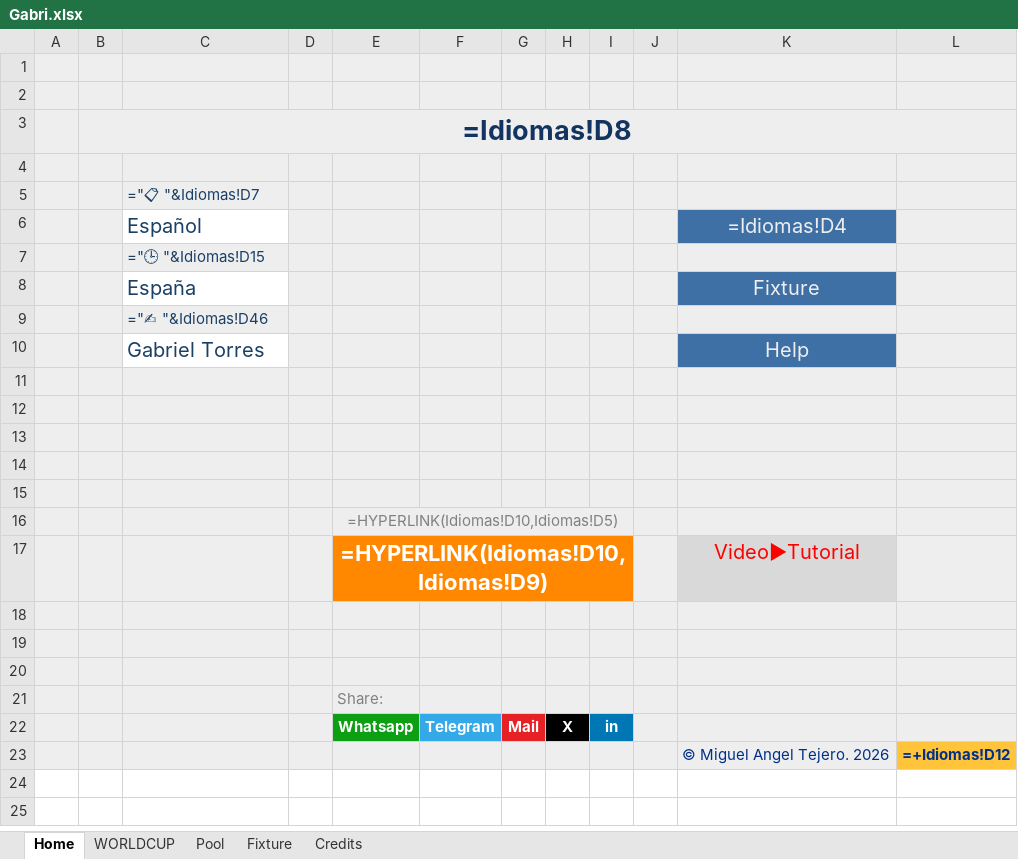
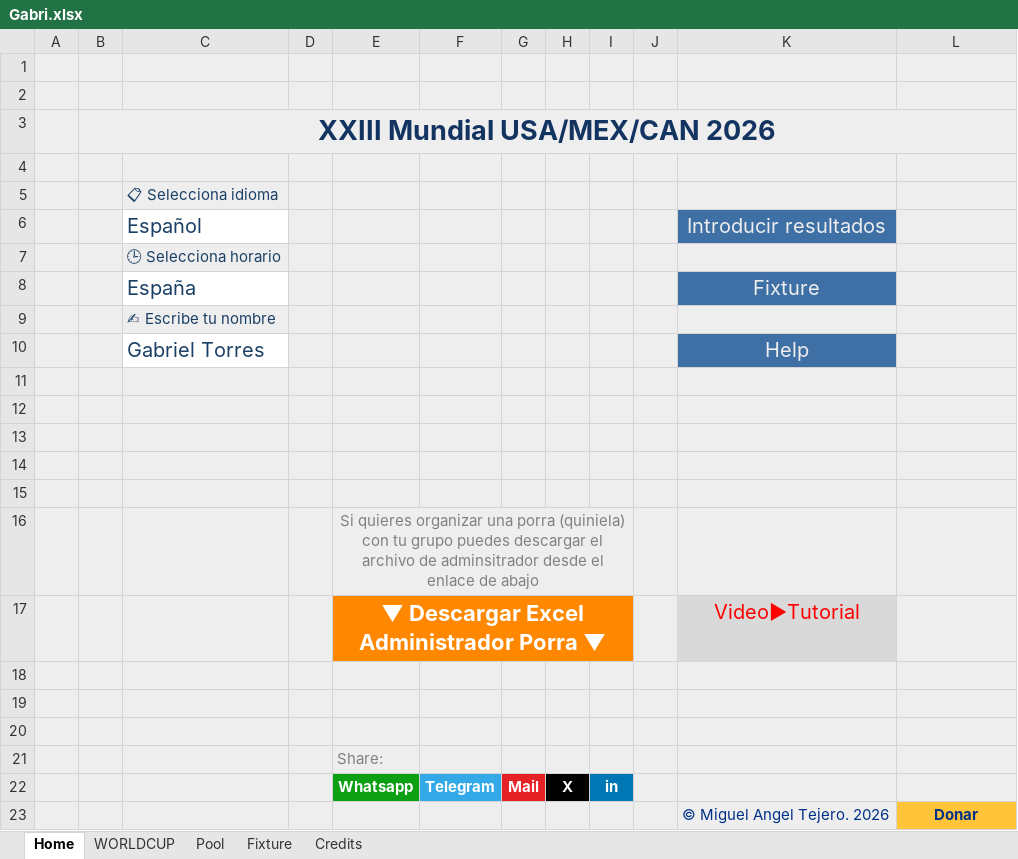
Before and after one commit to marieyaelduprat/porra_mundial_2026, an Excel workbook: excels/Gabri.xlsx, sheet Home, drawn as a sheet; values as stored, in another font and other column widths than the file's, no borders; formulas without a stored value are shown as written; charts and pictures not drawn; the diff names each change by its address in the sheet, - before the commit and + after, or states it on an @@ line.

```diff
--- a/excels/Gabri.xlsx (sheet Home)
+++ b/excels/Gabri.xlsx (sheet Home)
-B3: =Idiomas!D8
+B3: XXIII Mundial USA/MEX/CAN 2026
-C3:L3 fill: none
+C3:L3 fill: #EEEEEE
-C5: ="📋 "&Idiomas!D7
+C5: 📋 Selecciona idioma
-K6: =Idiomas!D4
+K6: Introducir resultados
-C7: ="🕒 "&Idiomas!D15
+C7: 🕒 Selecciona horario
-C9: ="✍ "&Idiomas!D46
+C9: ✍ Escribe tu nombre
-E16: =HYPERLINK(Idiomas!D10,Idiomas!D5)
+E16: Si quieres organizar una porra (quiniela) con tu grupo puedes descargar el archivo de adminsitrador desde el enlace de abajo
-F16:I16 fill: none
+F16:I16 fill: #EEEEEE
-E17: =HYPERLINK(Idiomas!D10,Idiomas!D9)
+E17: ▼ Descargar Excel Administrador Porra ▼
-F17:I17 fill: none
+F17:I17 fill: #FF8800
-L23: =+Idiomas!D12
+L23: Donar
```
Also changed, not shown: sheet WORLDCUP, sheet Fixture, sheet Pool, sheet Credits, hidden cells, charts or pictures, 1 other file.
